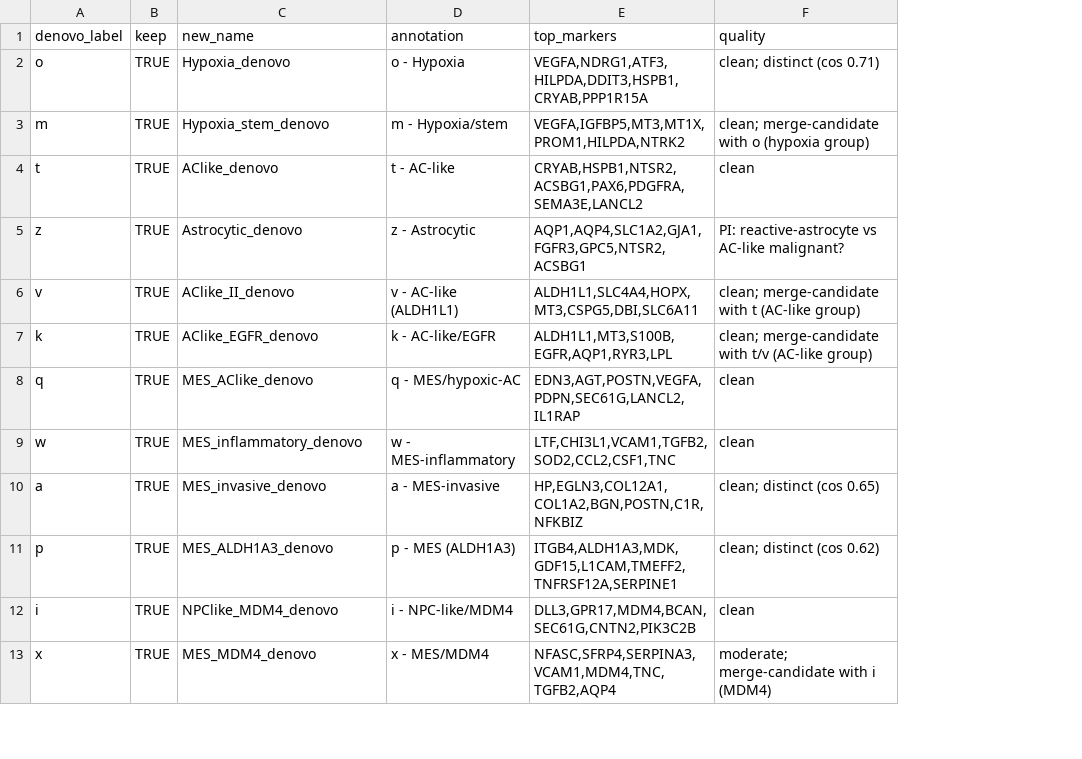
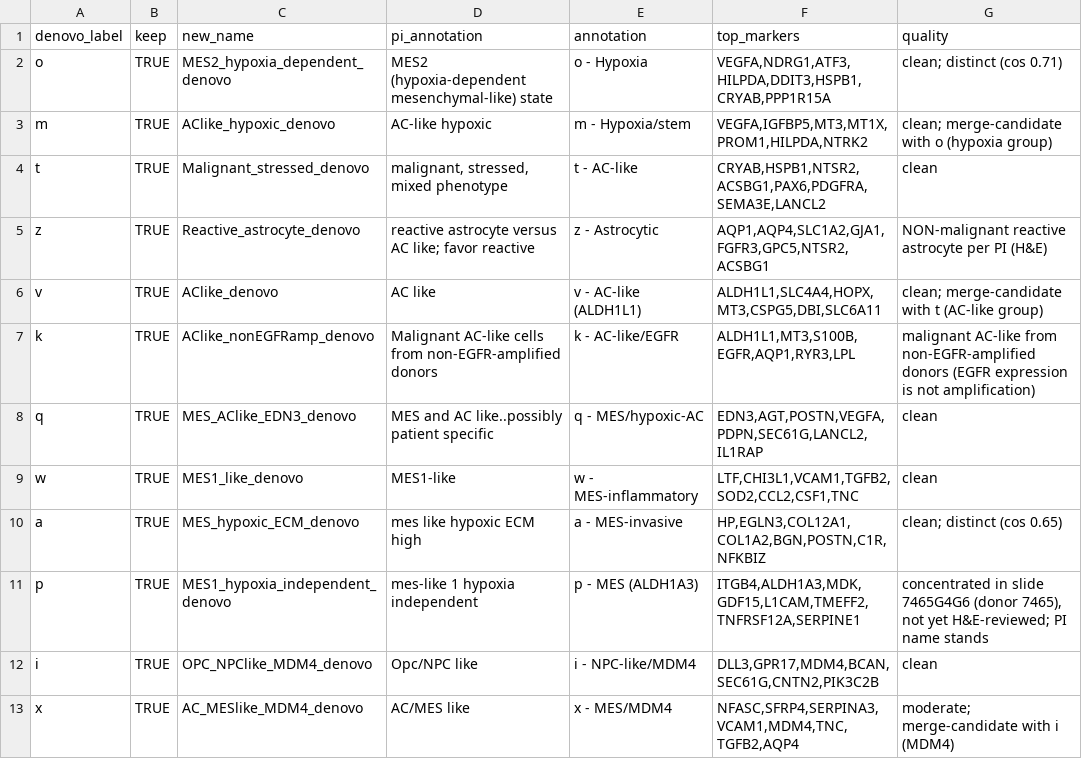
Before and after one commit to UW-BRaIN-lab/cosmx-utilities, a CSV file: pipeline/reference/denovo_annotations/fullcohort_pruned_k27.csv, drawn as a sheet; only a part is shown; addresses are those after the commit; the diff covers the shown part only; the diff names each change by its address in the sheet, - before the commit and + after, or states it on an @@ line.

```diff
--- a/pipeline/reference/denovo_annotations/fullcohort_pruned_k27.csv
+++ b/pipeline/reference/denovo_annotations/fullcohort_pruned_k27.csv
+column D (pi_annotation), rows 2-13: MES2 (hypoxia-dependent mesenchymal-like) state | AC-like hypoxic | malignant, stressed, mixed phenotype | reactive astrocyte versus AC like; favor reactive | AC like | Malignant AC-like cells from non-EGFR-amplified donors | MES and AC like..possibly patient specific | MES1-like | mes like hypoxic ECM high | mes-like 1 hypoxia independent | Opc/NPC like | AC/MES like
-C2 (new_name): Hypoxia_denovo
+C2 (new_name): MES2_hypoxia_dependent_denovo
-C3 (new_name): Hypoxia_stem_denovo
+C3 (new_name): AClike_hypoxic_denovo
-C4 (new_name): AClike_denovo
+C4 (new_name): Malignant_stressed_denovo
-C5 (new_name): Astrocytic_denovo
+C5 (new_name): Reactive_astrocyte_denovo
-G5 (quality): PI: reactive-astrocyte vs AC-like malignant?
+G5 (quality): NON-malignant reactive astrocyte per PI (H&E)
-C6 (new_name): AClike_II_denovo
+C6 (new_name): AClike_denovo
-C7 (new_name): AClike_EGFR_denovo
+C7 (new_name): AClike_nonEGFRamp_denovo
-G7 (quality): clean; merge-candidate with t/v (AC-like group)
+G7 (quality): malignant AC-like from non-EGFR-amplified donors (EGFR expression is not amplification)
-C8 (new_name): MES_AClike_denovo
+C8 (new_name): MES_AClike_EDN3_denovo
-C9 (new_name): MES_inflammatory_denovo
+C9 (new_name): MES1_like_denovo
-C10 (new_name): MES_invasive_denovo
+C10 (new_name): MES_hypoxic_ECM_denovo
-C11 (new_name): MES_ALDH1A3_denovo
+C11 (new_name): MES1_hypoxia_independent_denovo
-G11 (quality): clean; distinct (cos 0.62)
+G11 (quality): concentrated in slide 7465G4G6 (donor 7465), not yet H&E-reviewed; PI name stands
-C12 (new_name): NPClike_MDM4_denovo
+C12 (new_name): OPC_NPClike_MDM4_denovo
-C13 (new_name): MES_MDM4_denovo
+C13 (new_name): AC_MESlike_MDM4_denovo
```
Also changed, not shown: 23 edited cells elsewhere in this file, 5 other files.
